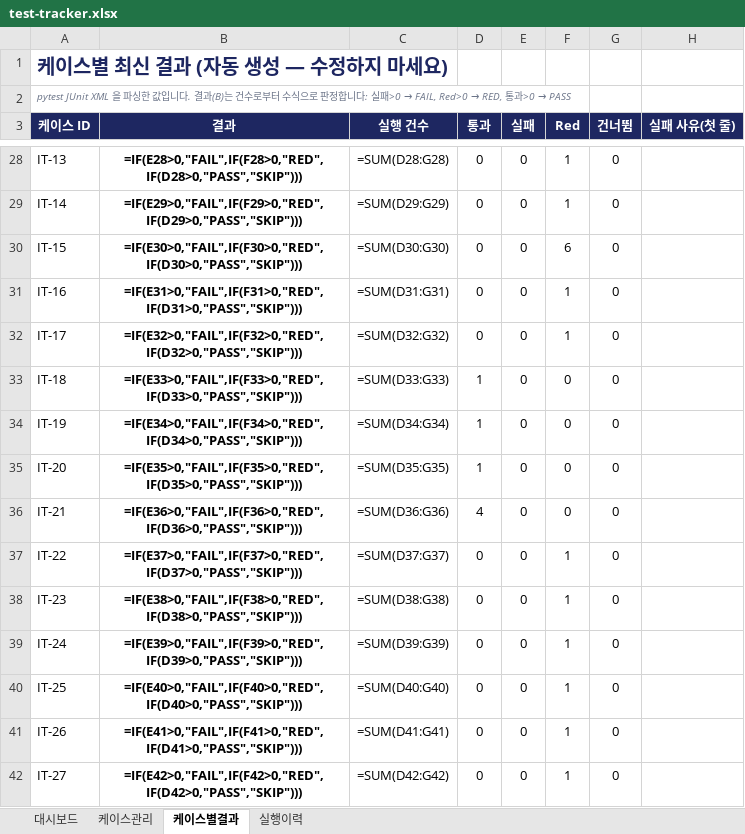
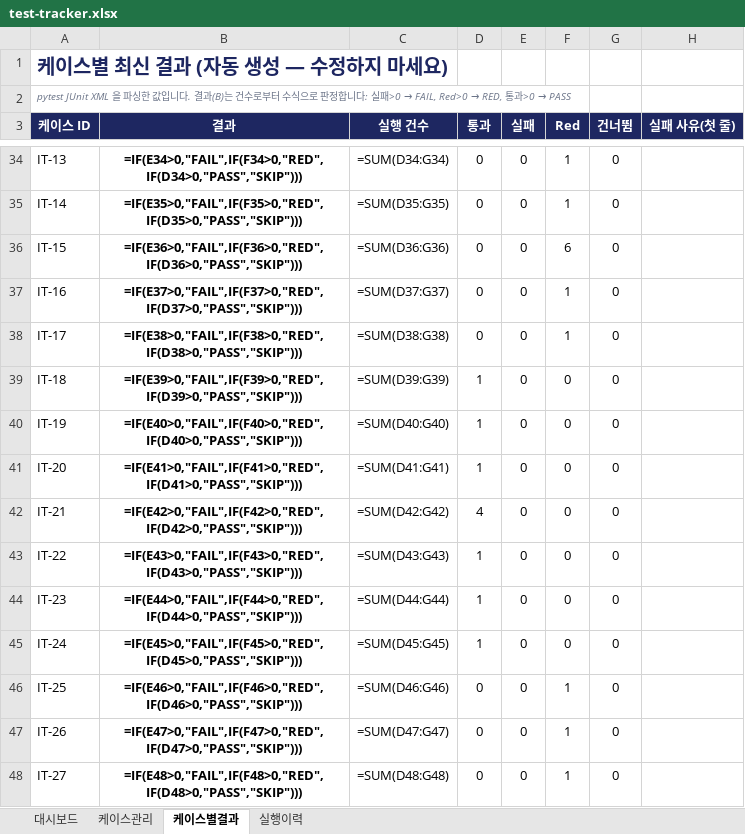
Before and after one commit to NotZZu/WebFrameworkProject, an Excel workbook: assets/tracker/test-tracker.xlsx, sheet 케이스별결과, drawn as a sheet; only a part is shown, gaps mark what is left out; values as stored, in another font and other column widths than the file's, no borders; formulas without a stored value are shown as written; conditional formats not drawn; addresses are those after the commit; the diff covers the shown part only; the diff names each change by its address in the sheet, - before the commit and + after, or states it on an @@ line.

```diff
--- a/assets/tracker/test-tracker.xlsx (sheet 케이스별결과)
+++ b/assets/tracker/test-tracker.xlsx (sheet 케이스별결과)
-B34 (결과): =IF(E28>0,"FAIL",IF(F28>0,"RED",IF(D28>0,"PASS","SKIP")))
+B34 (결과): =IF(E34>0,"FAIL",IF(F34>0,"RED",IF(D34>0,"PASS","SKIP")))
-C34 (실행 건수): =SUM(D28:G28)
+C34 (실행 건수): =SUM(D34:G34)
-B35 (결과): =IF(E29>0,"FAIL",IF(F29>0,"RED",IF(D29>0,"PASS","SKIP")))
+B35 (결과): =IF(E35>0,"FAIL",IF(F35>0,"RED",IF(D35>0,"PASS","SKIP")))
-C35 (실행 건수): =SUM(D29:G29)
+C35 (실행 건수): =SUM(D35:G35)
-B36 (결과): =IF(E30>0,"FAIL",IF(F30>0,"RED",IF(D30>0,"PASS","SKIP")))
+B36 (결과): =IF(E36>0,"FAIL",IF(F36>0,"RED",IF(D36>0,"PASS","SKIP")))
-C36 (실행 건수): =SUM(D30:G30)
+C36 (실행 건수): =SUM(D36:G36)
-B37 (결과): =IF(E31>0,"FAIL",IF(F31>0,"RED",IF(D31>0,"PASS","SKIP")))
+B37 (결과): =IF(E37>0,"FAIL",IF(F37>0,"RED",IF(D37>0,"PASS","SKIP")))
-C37 (실행 건수): =SUM(D31:G31)
+C37 (실행 건수): =SUM(D37:G37)
-B38 (결과): =IF(E32>0,"FAIL",IF(F32>0,"RED",IF(D32>0,"PASS","SKIP")))
+B38 (결과): =IF(E38>0,"FAIL",IF(F38>0,"RED",IF(D38>0,"PASS","SKIP")))
-C38 (실행 건수): =SUM(D32:G32)
+C38 (실행 건수): =SUM(D38:G38)
-B39 (결과): =IF(E33>0,"FAIL",IF(F33>0,"RED",IF(D33>0,"PASS","SKIP")))
+B39 (결과): =IF(E39>0,"FAIL",IF(F39>0,"RED",IF(D39>0,"PASS","SKIP")))
-C39 (실행 건수): =SUM(D33:G33)
+C39 (실행 건수): =SUM(D39:G39)
-B40 (결과): =IF(E34>0,"FAIL",IF(F34>0,"RED",IF(D34>0,"PASS","SKIP")))
+B40 (결과): =IF(E40>0,"FAIL",IF(F40>0,"RED",IF(D40>0,"PASS","SKIP")))
-C40 (실행 건수): =SUM(D34:G34)
+C40 (실행 건수): =SUM(D40:G40)
-B41 (결과): =IF(E35>0,"FAIL",IF(F35>0,"RED",IF(D35>0,"PASS","SKIP")))
+B41 (결과): =IF(E41>0,"FAIL",IF(F41>0,"RED",IF(D41>0,"PASS","SKIP")))
-C41 (실행 건수): =SUM(D35:G35)
+C41 (실행 건수): =SUM(D41:G41)
-B42 (결과): =IF(E36>0,"FAIL",IF(F36>0,"RED",IF(D36>0,"PASS","SKIP")))
+B42 (결과): =IF(E42>0,"FAIL",IF(F42>0,"RED",IF(D42>0,"PASS","SKIP")))
-C42 (실행 건수): =SUM(D36:G36)
+C42 (실행 건수): =SUM(D42:G42)
-B43 (결과): =IF(E37>0,"FAIL",IF(F37>0,"RED",IF(D37>0,"PASS","SKIP")))
+B43 (결과): =IF(E43>0,"FAIL",IF(F43>0,"RED",IF(D43>0,"PASS","SKIP")))
-C43 (실행 건수): =SUM(D37:G37)
+C43 (실행 건수): =SUM(D43:G43)
-D43:D45 (통과): 0
+D43:D45 (통과): 1
-F43:F45 (Red): 1
+F43:F45 (Red): 0
-B44 (결과): =IF(E38>0,"FAIL",IF(F38>0,"RED",IF(D38>0,"PASS","SKIP")))
+B44 (결과): =IF(E44>0,"FAIL",IF(F44>0,"RED",IF(D44>0,"PASS","SKIP")))
-C44 (실행 건수): =SUM(D38:G38)
+C44 (실행 건수): =SUM(D44:G44)
-B45 (결과): =IF(E39>0,"FAIL",IF(F39>0,"RED",IF(D39>0,"PASS","SKIP")))
+B45 (결과): =IF(E45>0,"FAIL",IF(F45>0,"RED",IF(D45>0,"PASS","SKIP")))
-C45 (실행 건수): =SUM(D39:G39)
+C45 (실행 건수): =SUM(D45:G45)
-B46 (결과): =IF(E40>0,"FAIL",IF(F40>0,"RED",IF(D40>0,"PASS","SKIP")))
+B46 (결과): =IF(E46>0,"FAIL",IF(F46>0,"RED",IF(D46>0,"PASS","SKIP")))
-C46 (실행 건수): =SUM(D40:G40)
+C46 (실행 건수): =SUM(D46:G46)
-B47 (결과): =IF(E41>0,"FAIL",IF(F41>0,"RED",IF(D41>0,"PASS","SKIP")))
+B47 (결과): =IF(E47>0,"FAIL",IF(F47>0,"RED",IF(D47>0,"PASS","SKIP")))
-C47 (실행 건수): =SUM(D41:G41)
+C47 (실행 건수): =SUM(D47:G47)
-B48 (결과): =IF(E42>0,"FAIL",IF(F42>0,"RED",IF(D42>0,"PASS","SKIP")))
+B48 (결과): =IF(E48>0,"FAIL",IF(F48>0,"RED",IF(D48>0,"PASS","SKIP")))
-C48 (실행 건수): =SUM(D42:G42)
+C48 (실행 건수): =SUM(D48:G48)
```
Also changed, not shown: 8 added rows and 342 edited cells elsewhere in this sheet, sheet 케이스관리, sheet 실행이력, charts or pictures, webservice/tracker/테스트관리.xlsx, 1 other file.
